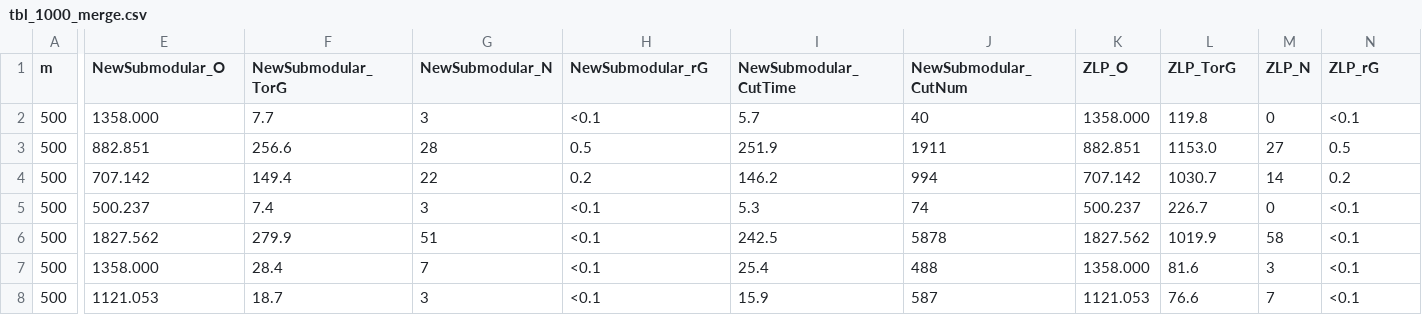
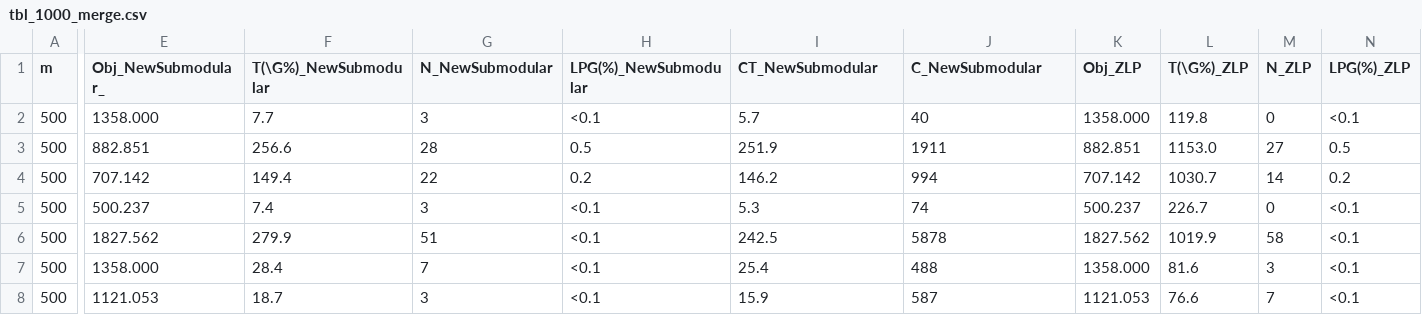
Before and after one commit to Yuqi-Guoo/SCFLP, a CSV file: tbl_1000_merge.csv, drawn as a sheet; only a part is shown, gaps mark what is left out; the diff covers the shown part only; the diff names each change by its address in the sheet, - before the commit and + after, or states it on an @@ line.

Commit message:
Update tbl_1000_merge.csv

```diff
--- a/tbl_1000_merge.csv
+++ b/tbl_1000_merge.csv
-E1: NewSubmodular_O
+E1: Obj_NewSubmodular_
-F1: NewSubmodular_TorG
+F1: T(\G%)_NewSubmodular
-G1: NewSubmodular_N
+G1: N_NewSubmodular
-H1: NewSubmodular_rG
+H1: LPG(%)_NewSubmodular
-I1: NewSubmodular_CutTime
+I1: CT_NewSubmodular
-J1: NewSubmodular_CutNum
+J1: C_NewSubmodular
-K1: ZLP_O
+K1: Obj_ZLP
-L1: ZLP_TorG
+L1: T(\G%)_ZLP
-M1: ZLP_N
+M1: N_ZLP
-N1: ZLP_rG
+N1: LPG(%)_ZLP
```
Also changed, not shown: 2 edited cells elsewhere in this file.
